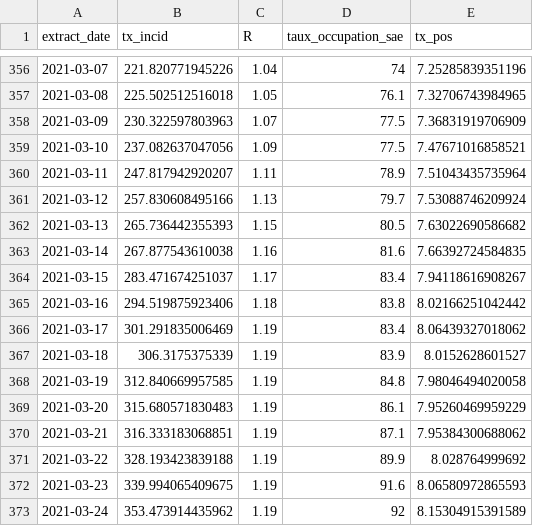
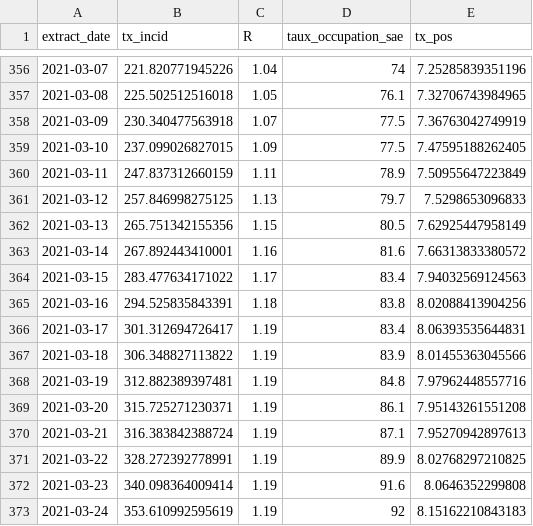
Before and after one commit to CovidModelizer/Sandbox, a CSV file: src/main/resources/indicator.csv, drawn as a sheet; only a part is shown, gaps mark what is left out; the diff covers the shown part only.

```diff
--- a/src/main/resources/indicator.csv
+++ b/src/main/resources/indicator.csv
@@ -357,17 +357,17 @@
 "2021-03-08",225.502512516018,1.05,76.1,7.32706743984965
-"2021-03-09",230.322597803963,1.07,77.5,7.36831919706909
-"2021-03-10",237.082637047056,1.09,77.5,7.47671016858521
-"2021-03-11",247.817942920207,1.11,78.9,7.51043435735964
-"2021-03-12",257.830608495166,1.13,79.7,7.53088746209924
-"2021-03-13",265.736442355393,1.15,80.5,7.63022690586682
-"2021-03-14",267.877543610038,1.16,81.6,7.66392724584835
-"2021-03-15",283.471674251037,1.17,83.4,7.94118616908267
-"2021-03-16",294.519875923406,1.18,83.8,8.02166251042442
-"2021-03-17",301.291835006469,1.19,83.4,8.06439327018062
-"2021-03-18",306.3175375339,1.19,83.9,8.0152628601527
-"2021-03-19",312.840669957585,1.19,84.8,7.98046494020058
-"2021-03-20",315.680571830483,1.19,86.1,7.95260469959229
-"2021-03-21",316.333183068851,1.19,87.1,7.95384300688062
-"2021-03-22",328.193423839188,1.19,89.9,8.028764999692
-"2021-03-23",339.994065409675,1.19,91.6,8.06580972865593
-"2021-03-24",353.473914435962,1.19,92,8.15304915391589
+"2021-03-09",230.340477563918,1.07,77.5,7.36763042749919
+"2021-03-10",237.099026827015,1.09,77.5,7.47595188262405
+"2021-03-11",247.837312660159,1.11,78.9,7.50955647223849
+"2021-03-12",257.846998275125,1.13,79.7,7.5298653096833
+"2021-03-13",265.751342155356,1.15,80.5,7.62925447958149
+"2021-03-14",267.892443410001,1.16,81.6,7.66313833380572
+"2021-03-15",283.477634171022,1.17,83.4,7.94032569124563
+"2021-03-16",294.525835843391,1.18,83.8,8.02088413904256
+"2021-03-17",301.312694726417,1.19,83.4,8.06393535644831
+"2021-03-18",306.348827113822,1.19,83.9,8.01455363045566
+"2021-03-19",312.882389397481,1.19,84.8,7.97962448557716
+"2021-03-20",315.725271230371,1.19,86.1,7.95143261551208
+"2021-03-21",316.383842388724,1.19,87.1,7.95270942897613
+"2021-03-22",328.272392778991,1.19,89.9,8.02768297210825
+"2021-03-23",340.098364009414,1.19,91.6,8.0646352299808
+"2021-03-24",353.610992595619,1.19,92,8.15162210843183
```
Also changed, not shown: 1 added row and 12 edited cells elsewhere in this file, ml-cas-prediction.csv, src/main/resources/all-data.csv, 16 other files.
